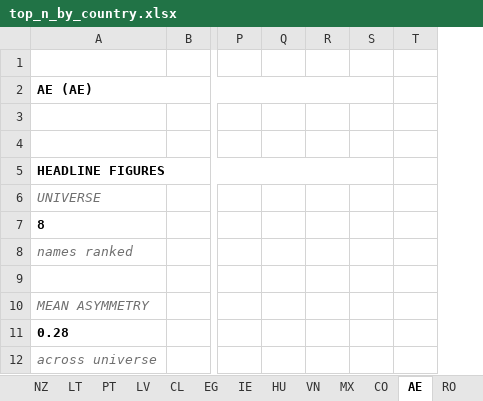
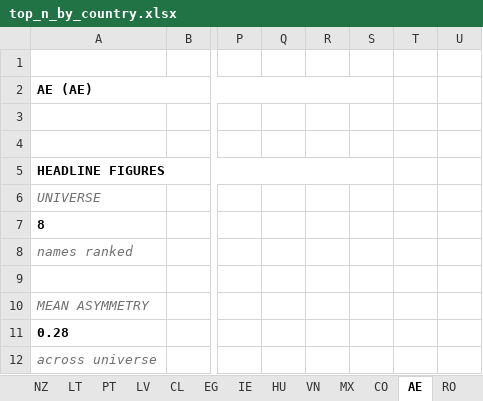
Before and after one commit to jupitersstring/cyclepapa, an Excel workbook: top_n_by_country.xlsx, sheet AE, drawn as a sheet; only a part is shown, gaps mark what is left out; values as stored, in another font and other column widths than the file's, no borders; the diff names each change by its address in the sheet, - before the commit and + after, or states it on an @@ line.

```diff
--- a/top_n_by_country.xlsx (sheet AE)
+++ b/top_n_by_country.xlsx (sheet AE)
+column U, empty
```
Also changed, not shown: sheet RO, sheet LV, sheet CO, sheet NG, sheet VN, sheet PE, 46 more sheets, asymmetry_nms_book.xlsx, nms_multibagger_candidates.xlsx, 8 other files.
